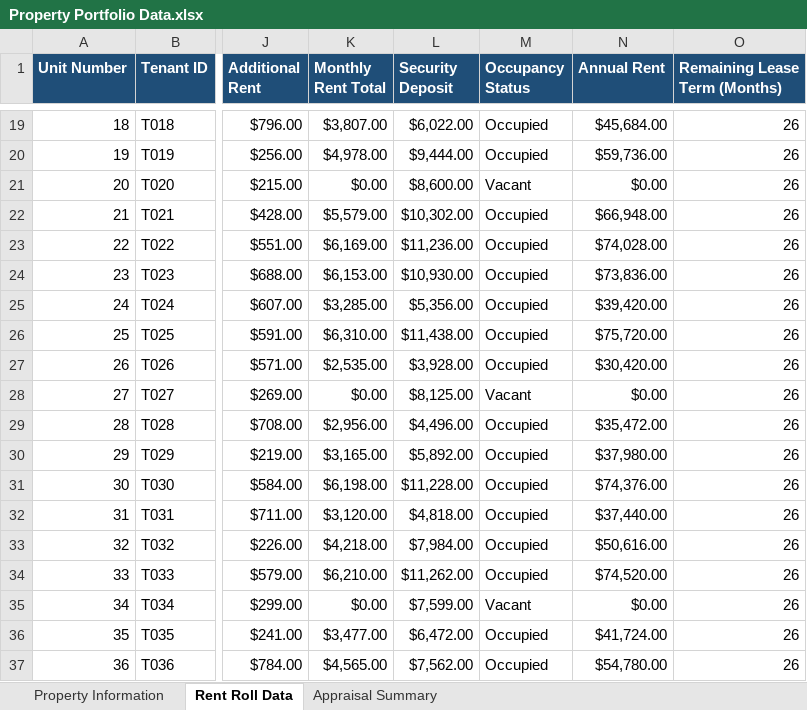
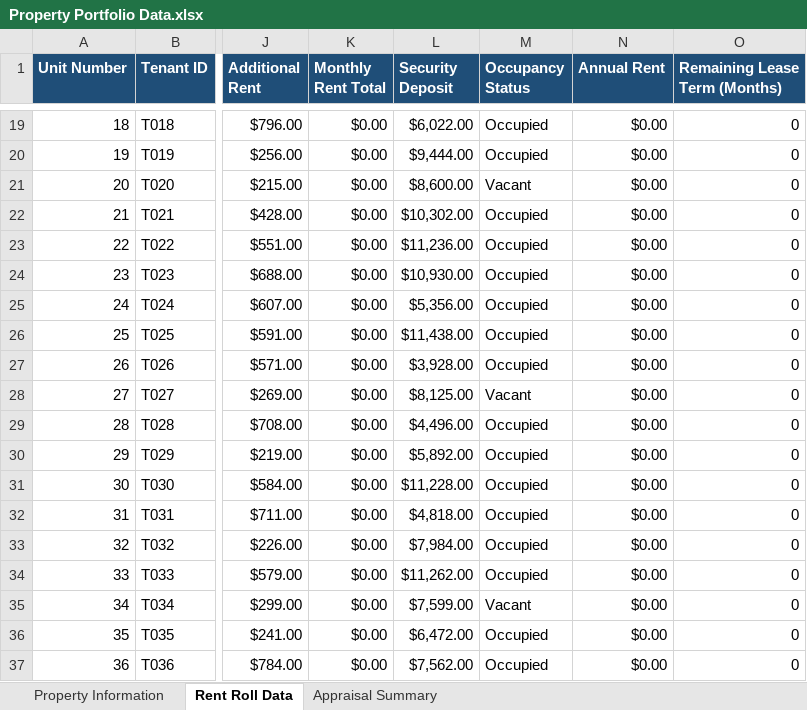
Before and after one commit to SyncfusionExamples/mail-merge-with-vue-docx-editor-and-spreadsheet, an Excel workbook: Files/Data/Property Portfolio Data.xlsx, sheet Rent Roll Data, drawn as a sheet; only a part is shown, gaps mark what is left out; values as stored, in another font and other column widths than the file's, no borders; conditional formats not drawn; the diff covers the shown part only; the diff names each change by its address in the sheet, - before the commit and + after, or states it on an @@ line.

```diff
--- a/Files/Data/Property Portfolio Data.xlsx (sheet Rent Roll Data)
+++ b/Files/Data/Property Portfolio Data.xlsx (sheet Rent Roll Data)
-K19 (Monthly Rent Total): $3,807.00
+K19 (Monthly Rent Total): $0.00
-N19 (Annual Rent): $45,684.00
+N19 (Annual Rent): $0.00
-O19:O37 (Remaining Lease Term (Months)): 26
+O19:O37 (Remaining Lease Term (Months)): 0
-K20 (Monthly Rent Total): $4,978.00
+K20 (Monthly Rent Total): $0.00
-N20 (Annual Rent): $59,736.00
+N20 (Annual Rent): $0.00
-K22 (Monthly Rent Total): $5,579.00
+K22 (Monthly Rent Total): $0.00
-N22 (Annual Rent): $66,948.00
+N22 (Annual Rent): $0.00
-K23 (Monthly Rent Total): $6,169.00
+K23 (Monthly Rent Total): $0.00
-N23 (Annual Rent): $74,028.00
+N23 (Annual Rent): $0.00
-K24 (Monthly Rent Total): $6,153.00
+K24 (Monthly Rent Total): $0.00
-N24 (Annual Rent): $73,836.00
+N24 (Annual Rent): $0.00
-K25 (Monthly Rent Total): $3,285.00
+K25 (Monthly Rent Total): $0.00
-N25 (Annual Rent): $39,420.00
+N25 (Annual Rent): $0.00
-K26 (Monthly Rent Total): $6,310.00
+K26 (Monthly Rent Total): $0.00
-N26 (Annual Rent): $75,720.00
+N26 (Annual Rent): $0.00
-K27 (Monthly Rent Total): $2,535.00
+K27 (Monthly Rent Total): $0.00
-N27 (Annual Rent): $30,420.00
+N27 (Annual Rent): $0.00
-K29 (Monthly Rent Total): $2,956.00
+K29 (Monthly Rent Total): $0.00
-N29 (Annual Rent): $35,472.00
+N29 (Annual Rent): $0.00
-K30 (Monthly Rent Total): $3,165.00
+K30 (Monthly Rent Total): $0.00
-N30 (Annual Rent): $37,980.00
+N30 (Annual Rent): $0.00
-K31 (Monthly Rent Total): $6,198.00
+K31 (Monthly Rent Total): $0.00
-N31 (Annual Rent): $74,376.00
+N31 (Annual Rent): $0.00
-K32 (Monthly Rent Total): $3,120.00
+K32 (Monthly Rent Total): $0.00
-N32 (Annual Rent): $37,440.00
+N32 (Annual Rent): $0.00
-K33 (Monthly Rent Total): $4,218.00
+K33 (Monthly Rent Total): $0.00
-N33 (Annual Rent): $50,616.00
+N33 (Annual Rent): $0.00
-K34 (Monthly Rent Total): $6,210.00
+K34 (Monthly Rent Total): $0.00
-N34 (Annual Rent): $74,520.00
+N34 (Annual Rent): $0.00
-K36 (Monthly Rent Total): $3,477.00
+K36 (Monthly Rent Total): $0.00
-N36 (Annual Rent): $41,724.00
+N36 (Annual Rent): $0.00
-K37 (Monthly Rent Total): $4,565.00
+K37 (Monthly Rent Total): $0.00
-N37 (Annual Rent): $54,780.00
+N37 (Annual Rent): $0.00
```
Also changed, not shown: 85 edited cells elsewhere in this sheet, sheet Appraisal Summary, 20 other files.
